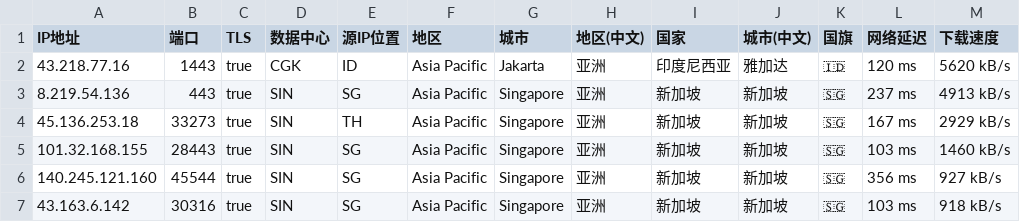
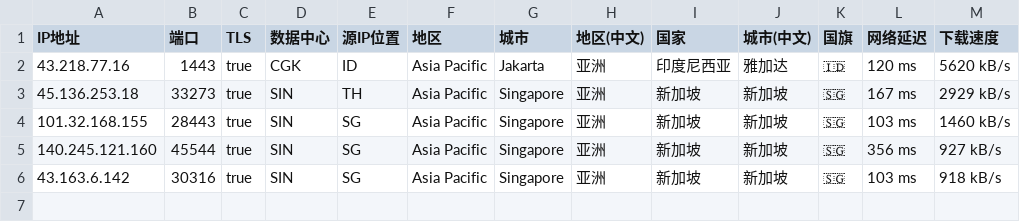
Before and after one commit to MR-DAzhi/WorkerVless2sub, a CSV file: IataSG.csv-20251024-IP.csv, drawn as a sheet.

Commit message:
更新 IataSG.csv-20251024-IP.csv

```diff
--- a/IataSG.csv-20251024-IP.csv
+++ b/IataSG.csv-20251024-IP.csv
@@ -2,3 +2,2 @@ IP地址,端口,TLS,数据中心,源IP位置,地区,城市,地区(中文),国家
 43.218.77.16,1443,true,CGK,ID,Asia Pacific,Jakarta,亚洲,印度尼西亚,雅加达,🇮🇩,120 ms,5620 kB/s
-8.219.54.136,443,true,SIN,SG,Asia Pacific,Singapore,亚洲,新加坡,新加坡,🇸🇬,237 ms,4913 kB/s
 45.136.253.18,33273,true,SIN,TH,Asia Pacific,Singapore,亚洲,新加坡,新加坡,🇸🇬,167 ms,2929 kB/s
```
